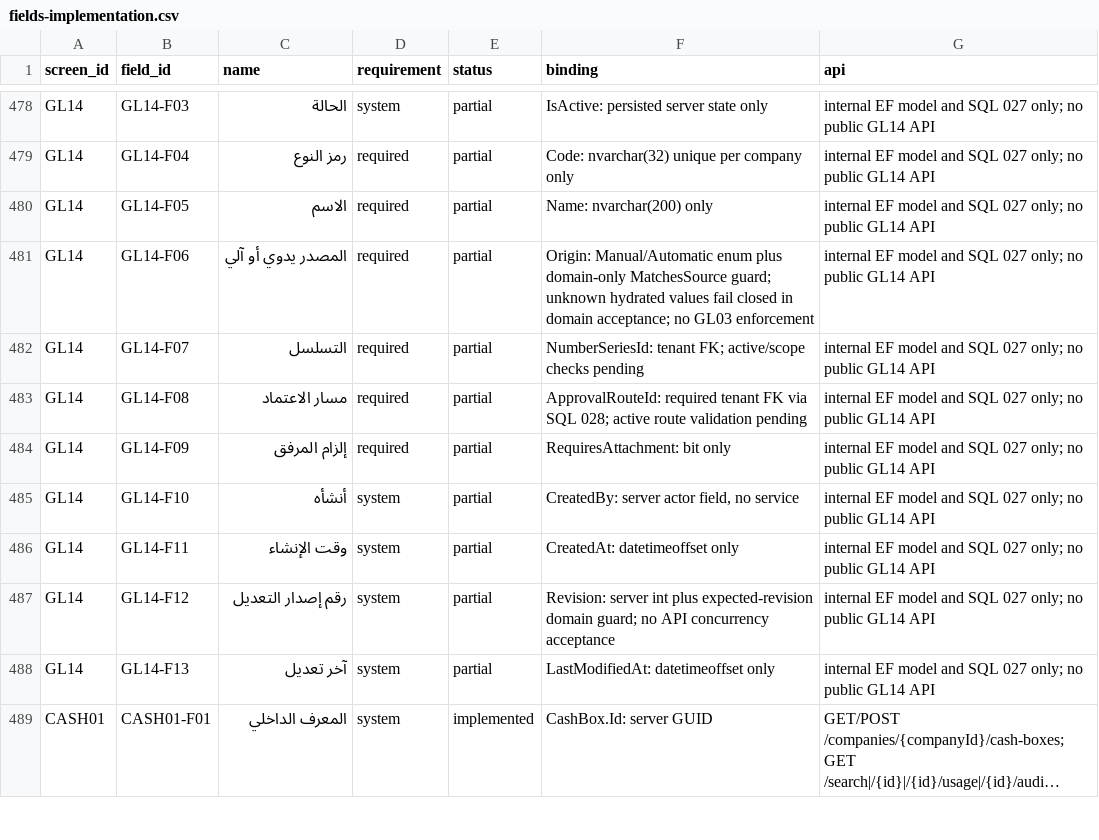
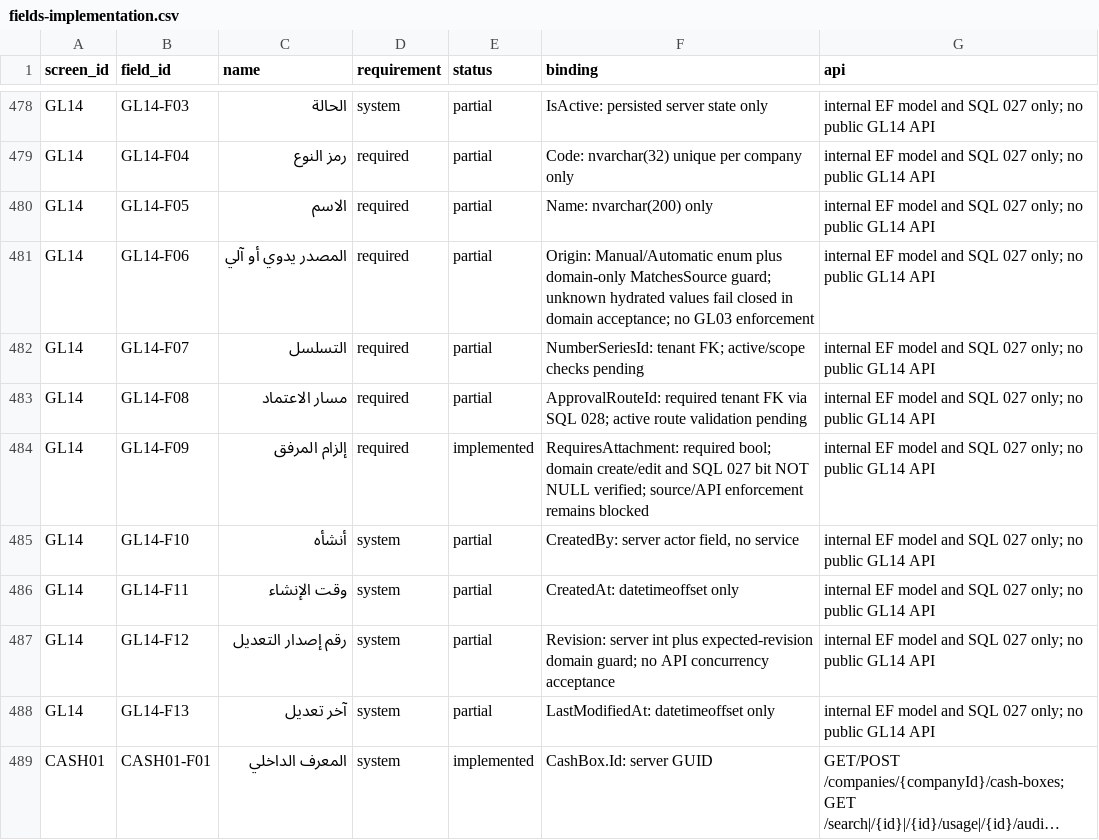
Before and after one commit to ameenalqershi/ameen-erp, a CSV file: docs/backend/fields-implementation.csv, drawn as a sheet; only a part is shown, gaps mark what is left out; long unchanged cells end in ….

Commit message:
test(GL14): verify attachment field and exact tenant schema contract

```diff
--- a/docs/backend/fields-implementation.csv
+++ b/docs/backend/fields-implementation.csv
@@ -483,3 +483,3 @@ GL14,GL14-F07,التسلسل,required,partial,NumberSeriesId: tenant FK; active/
 GL14,GL14-F08,مسار الاعتماد,required,partial,ApprovalRouteId: required tenant FK via SQL 028; active route validation pending,internal EF model and SQL 027 only; no public GL14 API
-GL14,GL14-F09,إلزام المرفق,required,partial,RequiresAttachment: bit only,internal EF model and SQL 027 only; no public GL14 API
+GL14,GL14-F09,إلزام المرفق,required,implemented,RequiresAttachment: required bool; domain create/edit and SQL 027 bit NOT NULL verified; source/API enforcement remains blocked,internal EF model and SQL 027 only; no public GL14 API
 GL14,GL14-F10,أنشأه,system,partial,"CreatedBy: server actor field, no service",internal EF model and SQL 027 only; no public GL14 API
```
Also changed, not shown: 5 other files.
